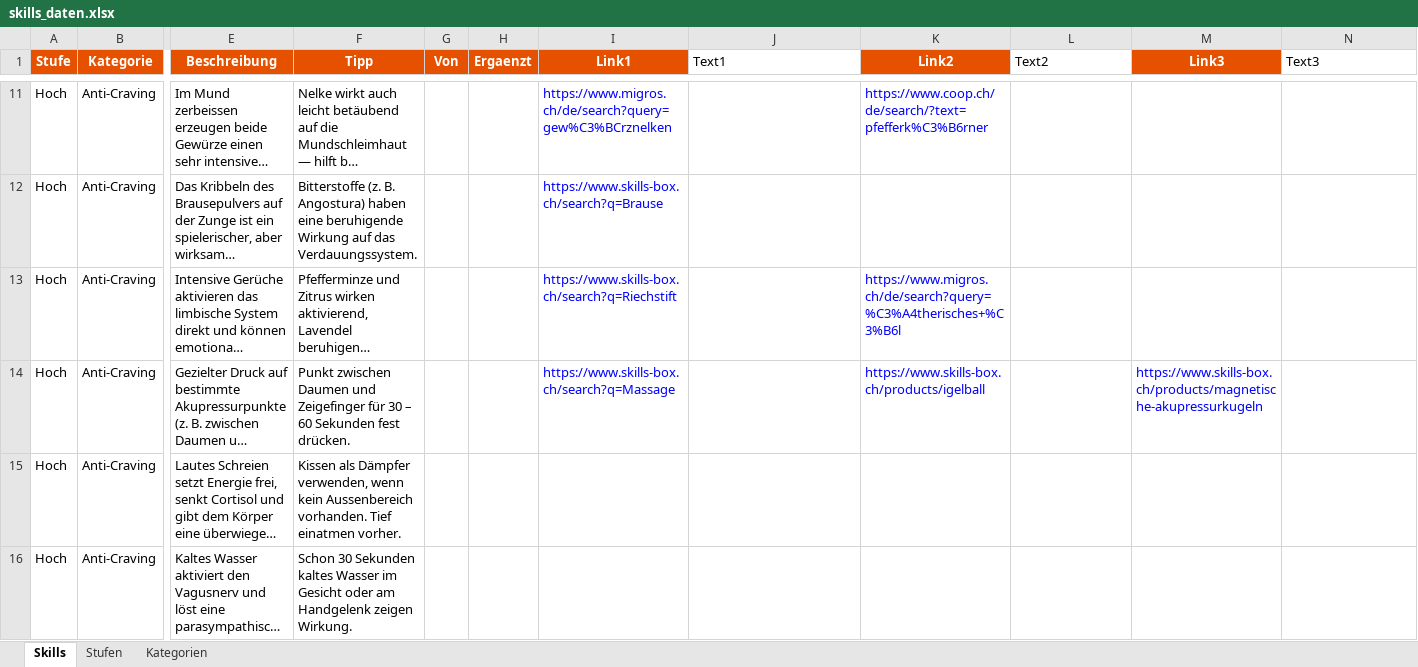
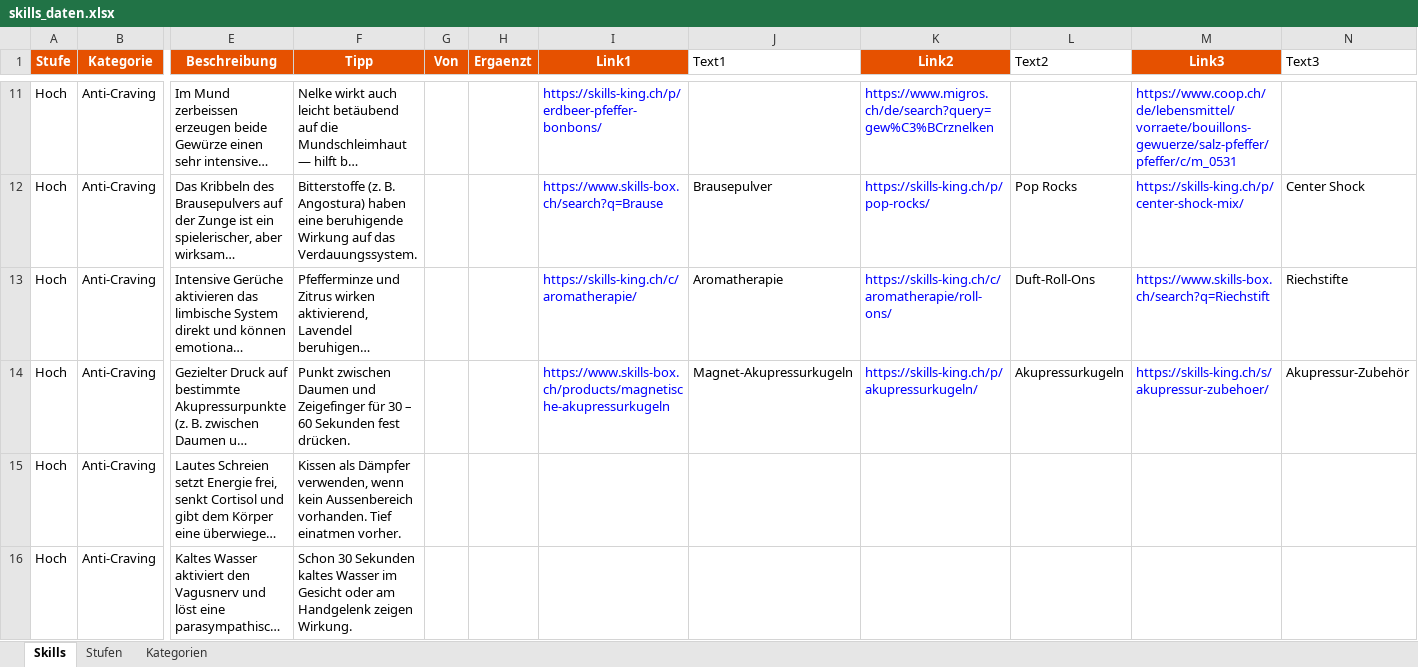
Before and after one commit to stayingclean/toolbox, an Excel workbook: skills_daten.xlsx, sheet Skills, drawn as a sheet; only a part is shown, gaps mark what is left out; long unchanged cells end in …; values as stored, in another font and other column widths than the file's, no borders; the diff covers the shown part only; the diff names each change by its address in the sheet, - before the commit and + after, or states it on an @@ line.

```diff
--- a/skills_daten.xlsx (sheet Skills)
+++ b/skills_daten.xlsx (sheet Skills)
-I11 (Link1): https://www.migros.ch/de/search?query=gew%C3%BCrznelken
+I11 (Link1): https://skills-king.ch/p/erdbeer-pfeffer-bonbons/
-K11 (Link2): https://www.coop.ch/de/search/?text=pfefferk%C3%B6rner
+K11 (Link2): https://www.migros.ch/de/search?query=gew%C3%BCrznelken
-M11 (Link3): (empty)
+M11 (Link3): https://www.coop.ch/de/lebensmittel/vorraete/bouillons-gewuerze/salz-pfeffer/pfeffer/c/m_0531
-J12 (Text1): (empty)
+J12 (Text1): Brausepulver
-K12 (Link2): (empty)
+K12 (Link2): https://skills-king.ch/p/pop-rocks/
-L12 (Text2): (empty)
+L12 (Text2): Pop Rocks
-M12 (Link3): (empty)
+M12 (Link3): https://skills-king.ch/p/center-shock-mix/
-N12 (Text3): (empty)
+N12 (Text3): Center Shock
-I13 (Link1): https://www.skills-box.ch/search?q=Riechstift
+I13 (Link1): https://skills-king.ch/c/aromatherapie/
-J13 (Text1): (empty)
+J13 (Text1): Aromatherapie
-K13 (Link2): https://www.migros.ch/de/search?query=%C3%A4therisches+%C3%B6l
+K13 (Link2): https://skills-king.ch/c/aromatherapie/roll-ons/
-L13 (Text2): (empty)
+L13 (Text2): Duft-Roll-Ons
-M13 (Link3): (empty)
+M13 (Link3): https://www.skills-box.ch/search?q=Riechstift
-N13 (Text3): (empty)
+N13 (Text3): Riechstifte
-I14 (Link1): https://www.skills-box.ch/search?q=Massage
+I14 (Link1): https://www.skills-box.ch/products/magnetische-akupressurkugeln
-J14 (Text1): (empty)
+J14 (Text1): Magnet-Akupressurkugeln
-K14 (Link2): https://www.skills-box.ch/products/igelball
+K14 (Link2): https://skills-king.ch/p/akupressurkugeln/
-L14 (Text2): (empty)
+L14 (Text2): Akupressurkugeln
-M14 (Link3): https://www.skills-box.ch/products/magnetische-akupressurkugeln
+M14 (Link3): https://skills-king.ch/s/akupressur-zubehoer/
-N14 (Text3): (empty)
+N14 (Text3): Akupressur-Zubehör
```
Also changed, not shown: 5 added rows and 125 edited cells elsewhere in this sheet, 5 other files.
